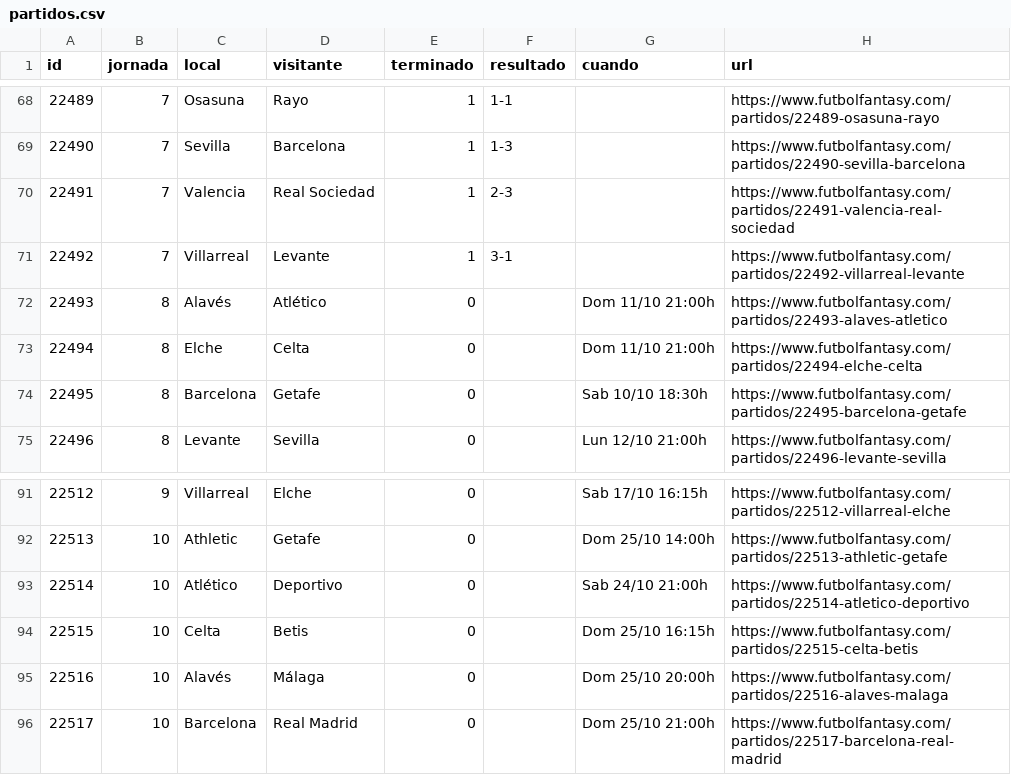
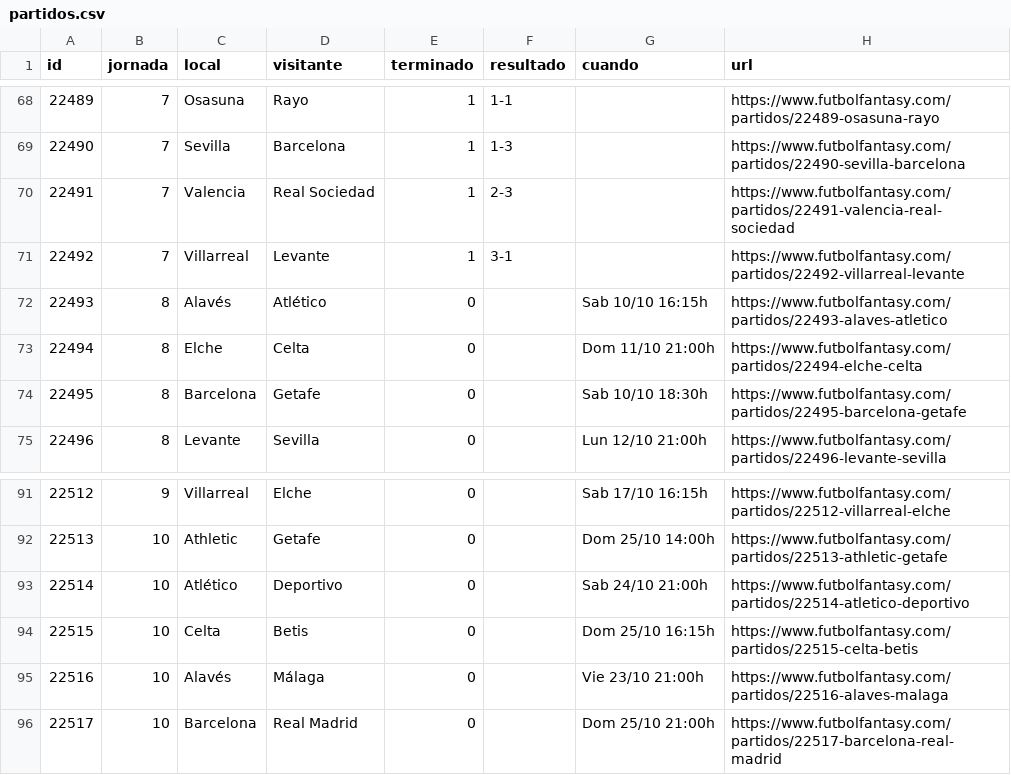
Before and after one commit to bqr3110/Mister-Data, a CSV file: datos/partidos.csv, drawn as a sheet; only a part is shown, gaps mark what is left out.

```diff
--- a/datos/partidos.csv
+++ b/datos/partidos.csv
@@ -71,3 +71,3 @@ id,jornada,local,visitante,terminado,resultado,cuando,url
 22492,7,Villarreal,Levante,1,3-1,,https://www.futbolfantasy.com/partidos/22492-villarreal-levante
-22493,8,Alavés,Atlético,0,,Dom 11/10 21:00h,https://www.futbolfantasy.com/partidos/22493-alaves-atletico
+22493,8,Alavés,Atlético,0,,Sab 10/10 16:15h,https://www.futbolfantasy.com/partidos/22493-alaves-atletico
 22494,8,Elche,Celta,0,,Dom 11/10 21:00h,https://www.futbolfantasy.com/partidos/22494-elche-celta
@@ -94,3 +94,3 @@ id,jornada,local,visitante,terminado,resultado,cuando,url
 22515,10,Celta,Betis,0,,Dom 25/10 16:15h,https://www.futbolfantasy.com/partidos/22515-celta-betis
-22516,10,Alavés,Málaga,0,,Dom 25/10 20:00h,https://www.futbolfantasy.com/partidos/22516-alaves-malaga
+22516,10,Alavés,Málaga,0,,Vie 23/10 21:00h,https://www.futbolfantasy.com/partidos/22516-alaves-malaga
 22517,10,Barcelona,Real Madrid,0,,Dom 25/10 21:00h,https://www.futbolfantasy.com/partidos/22517-barcelona-real-madrid
```
Also changed, not shown: 1 other file.
